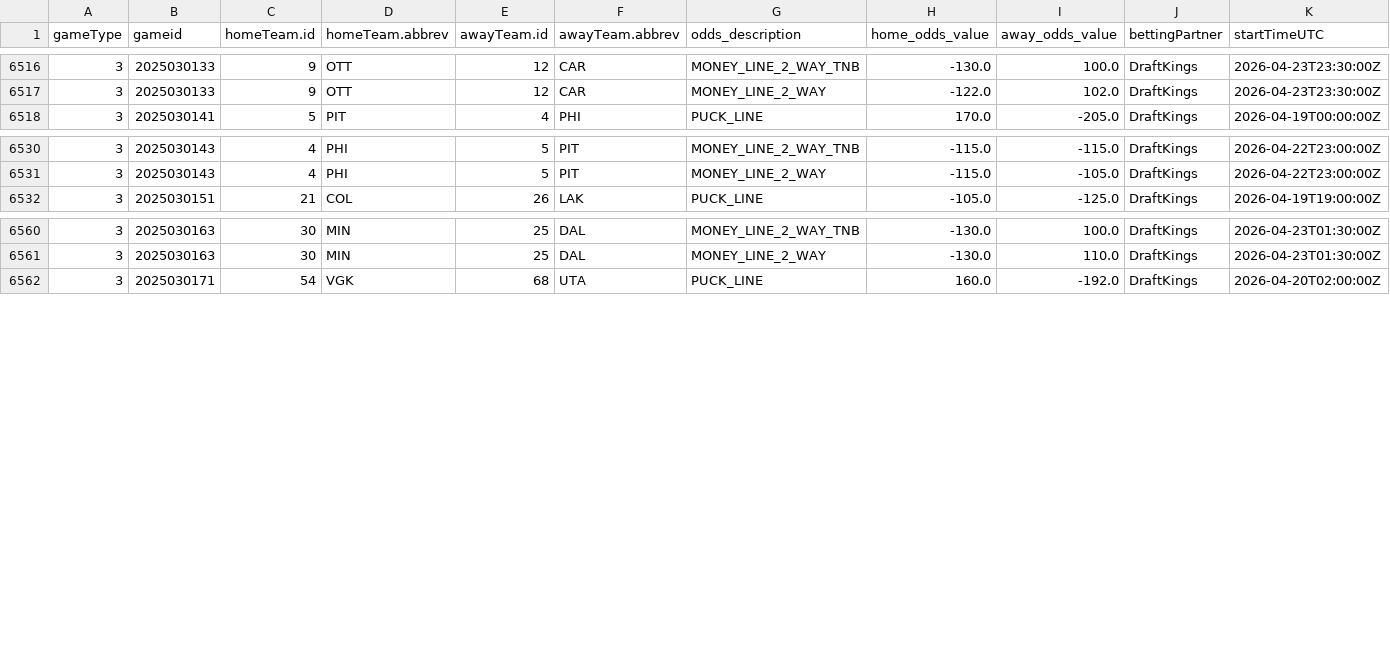
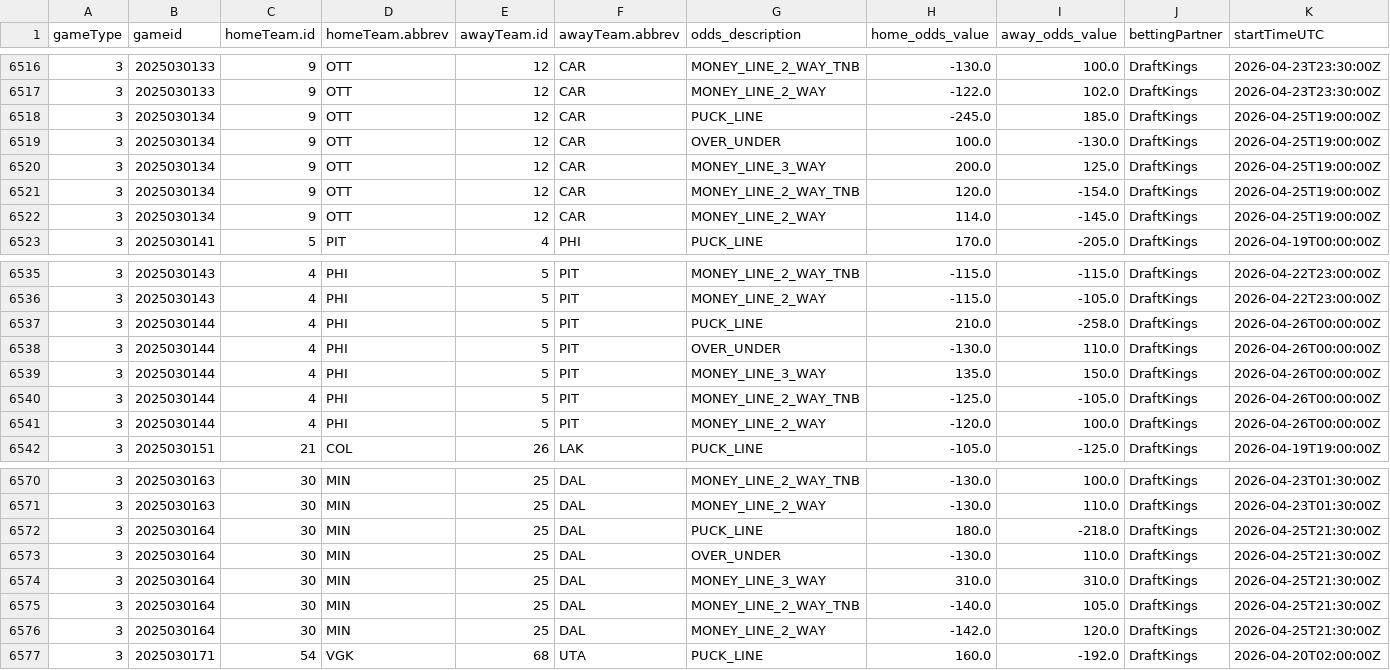
Before and after one commit to justinjjlee/NHL-Analytics, a CSV file: latest/box/2025_odds_US.csv, drawn as a sheet; only a part is shown, gaps mark what is left out; rows hold the shown columns only; the diff names each change by its address in the sheet, - before the commit and + after, or states it on an @@ line.

```diff
--- a/latest/box/2025_odds_US.csv
+++ b/latest/box/2025_odds_US.csv
+row 6518: 3 | 2025030134 | 9 | OTT | 12 | CAR | PUCK_LINE | -245.0 | 185.0 | DraftKings | 2026-04-25T19:00:00Z
+row 6519: 3 | 2025030134 | 9 | OTT | 12 | CAR | OVER_UNDER | 100.0 | -130.0 | DraftKings | 2026-04-25T19:00:00Z
+row 6520: 3 | 2025030134 | 9 | OTT | 12 | CAR | MONEY_LINE_3_WAY | 200.0 | 125.0 | DraftKings | 2026-04-25T19:00:00Z
+row 6521: 3 | 2025030134 | 9 | OTT | 12 | CAR | MONEY_LINE_2_WAY_TNB | 120.0 | -154.0 | DraftKings | 2026-04-25T19:00:00Z
+row 6522: 3 | 2025030134 | 9 | OTT | 12 | CAR | MONEY_LINE_2_WAY | 114.0 | -145.0 | DraftKings | 2026-04-25T19:00:00Z
+row 6537: 3 | 2025030144 | 4 | PHI | 5 | PIT | PUCK_LINE | 210.0 | -258.0 | DraftKings | 2026-04-26T00:00:00Z
+row 6538: 3 | 2025030144 | 4 | PHI | 5 | PIT | OVER_UNDER | -130.0 | 110.0 | DraftKings | 2026-04-26T00:00:00Z
+row 6539: 3 | 2025030144 | 4 | PHI | 5 | PIT | MONEY_LINE_3_WAY | 135.0 | 150.0 | DraftKings | 2026-04-26T00:00:00Z
+row 6540: 3 | 2025030144 | 4 | PHI | 5 | PIT | MONEY_LINE_2_WAY_TNB | -125.0 | -105.0 | DraftKings | 2026-04-26T00:00:00Z
+row 6541: 3 | 2025030144 | 4 | PHI | 5 | PIT | MONEY_LINE_2_WAY | -120.0 | 100.0 | DraftKings | 2026-04-26T00:00:00Z
+row 6572: 3 | 2025030164 | 30 | MIN | 25 | DAL | PUCK_LINE | 180.0 | -218.0 | DraftKings | 2026-04-25T21:30:00Z
+row 6573: 3 | 2025030164 | 30 | MIN | 25 | DAL | OVER_UNDER | -130.0 | 110.0 | DraftKings | 2026-04-25T21:30:00Z
+row 6574: 3 | 2025030164 | 30 | MIN | 25 | DAL | MONEY_LINE_3_WAY | 310.0 | 310.0 | DraftKings | 2026-04-25T21:30:00Z
+row 6575: 3 | 2025030164 | 30 | MIN | 25 | DAL | MONEY_LINE_2_WAY_TNB | -140.0 | 105.0 | DraftKings | 2026-04-25T21:30:00Z
+row 6576: 3 | 2025030164 | 30 | MIN | 25 | DAL | MONEY_LINE_2_WAY | -142.0 | 120.0 | DraftKings | 2026-04-25T21:30:00Z
```
Also changed, not shown: latest/box/2025_box.csv, latest/box/2025_box_gameStats.csv, 6 other files.
